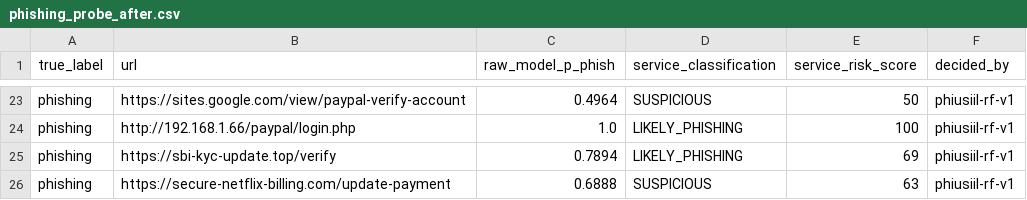
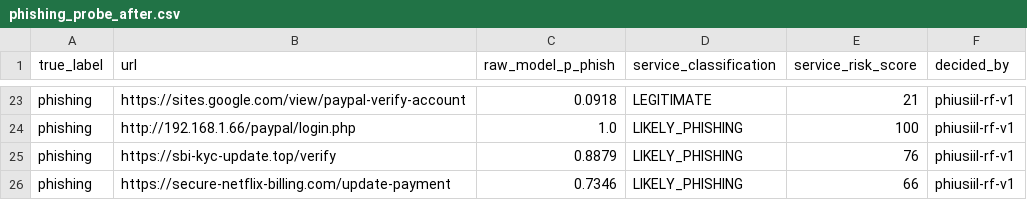
Before and after one commit to Advait251206/CIPHER, a CSV file: backend/artifacts/phishing_probe_after.csv, drawn as a sheet; only a part is shown, gaps mark what is left out; the diff covers the shown part only; the diff names each change by its address in the sheet, - before the commit and + after, or states it on an @@ line.

Commit message:
fix(phishing): eliminate training leakage and record honest evaluation metrics
- Exclude probe domains from Tranco training augmentation
- Replace probe-copied URL stems with generic synthetic web paths
- Retrain RandomForest model (98.09% test acc, 1.52% FPR on PhiUSIIL)
- Update probe logs: 9/15 raw FP on probe URLs, 0/15 on service

```diff
--- a/backend/artifacts/phishing_probe_after.csv
+++ b/backend/artifacts/phishing_probe_after.csv
-C23 (raw_model_p_phish): 0.4964
+C23 (raw_model_p_phish): 0.0918
-D23 (service_classification): SUSPICIOUS
+D23 (service_classification): LEGITIMATE
-E23 (service_risk_score): 50
+E23 (service_risk_score): 21
-C25 (raw_model_p_phish): 0.7894
+C25 (raw_model_p_phish): 0.8879
-E25 (service_risk_score): 69
+E25 (service_risk_score): 76
-C26 (raw_model_p_phish): 0.6888
+C26 (raw_model_p_phish): 0.7346
-D26 (service_classification): SUSPICIOUS
+D26 (service_classification): LIKELY_PHISHING
-E26 (service_risk_score): 63
+E26 (service_risk_score): 66
```
Also changed, not shown: 32 edited cells elsewhere in this file, 7 other files.
